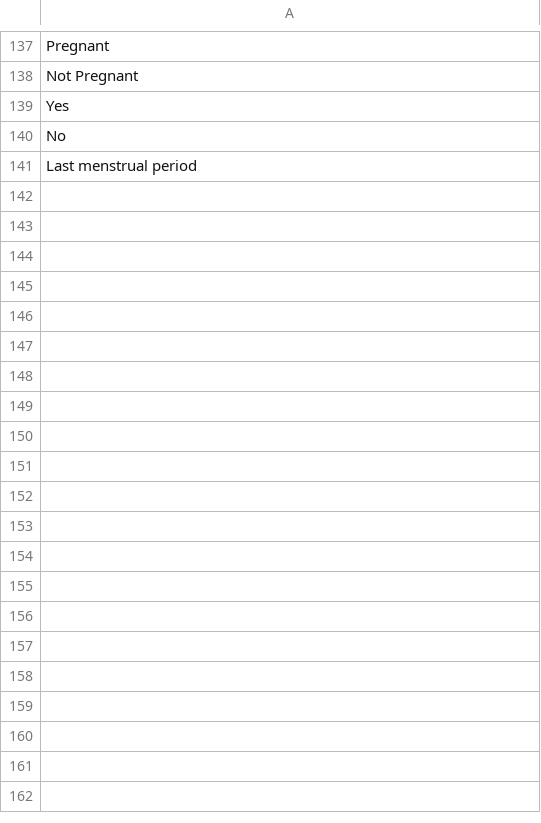
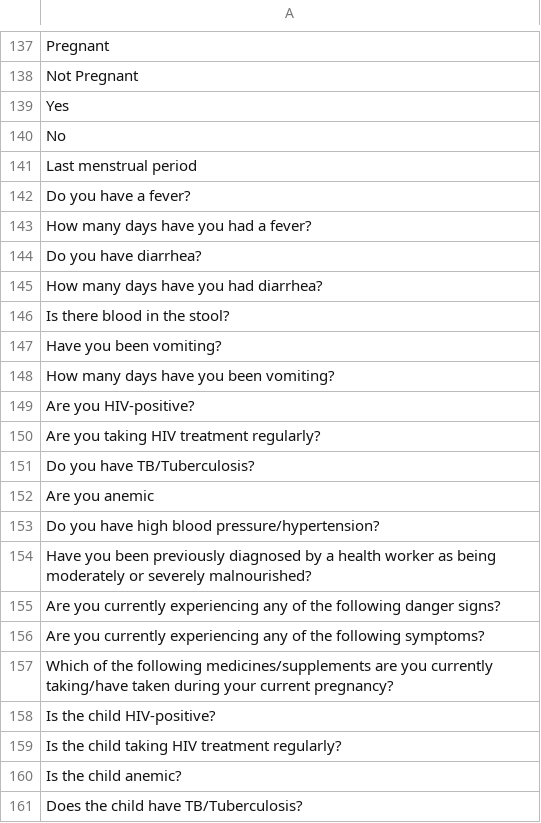
Before and after one commit to BaobabHealthTrust/Hotline_1.7, a CSV file: app/assets/data/additional_concept_names.csv, drawn as a sheet; only a part is shown, gaps mark what is left out; the diff covers the shown part only.

Commit message:
nutrition concept

```diff
--- a/app/assets/data/additional_concept_names.csv
+++ b/app/assets/data/additional_concept_names.csv
@@ -141 +141,21 @@ No
 Last menstrual period
+Do you have a fever?
+How many days have you had a fever?
+Do you have diarrhea?
+How many days have you had diarrhea?
+Is there blood in the stool?
+Have you been vomiting?
+How many days have you been vomiting?
+Are you HIV-positive?
+Are you taking HIV treatment regularly?
+Do you have TB/Tuberculosis?
+Are you anemic
+Do you have high blood pressure/hypertension?
+Have you been previously diagnosed by a health worker as being moderately or severely malnourished?
+Are you currently experiencing any of the following danger signs?
+Are you currently experiencing any of the following symptoms?
+Which of the following medicines/supplements are you currently taking/have taken during your current pregnancy?
+Is the child HIV-positive?
+Is the child taking HIV treatment regularly?
+Is the child anemic?
+Does the child have TB/Tuberculosis?
```
Also changed, not shown: 13 added rows elsewhere in this file.
